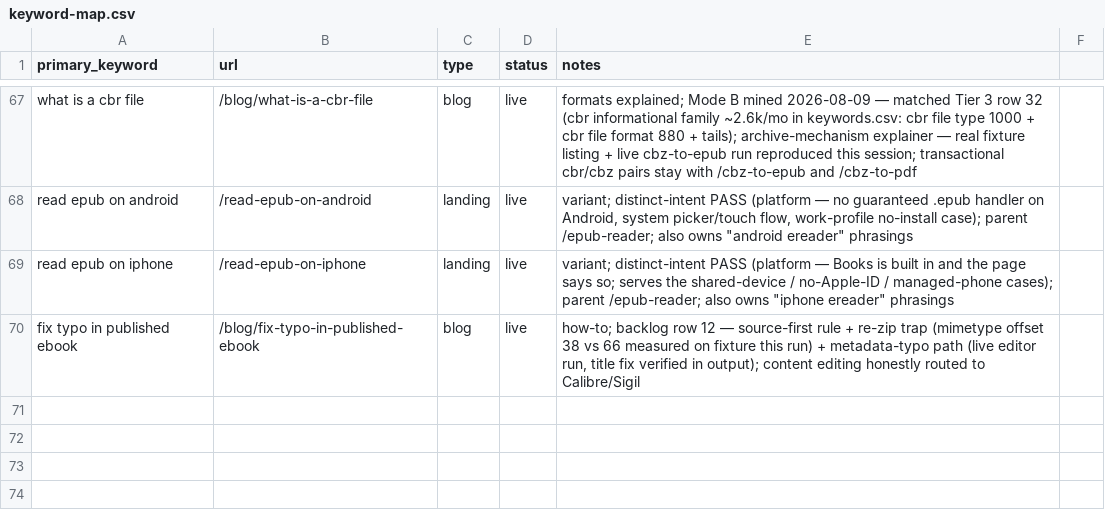
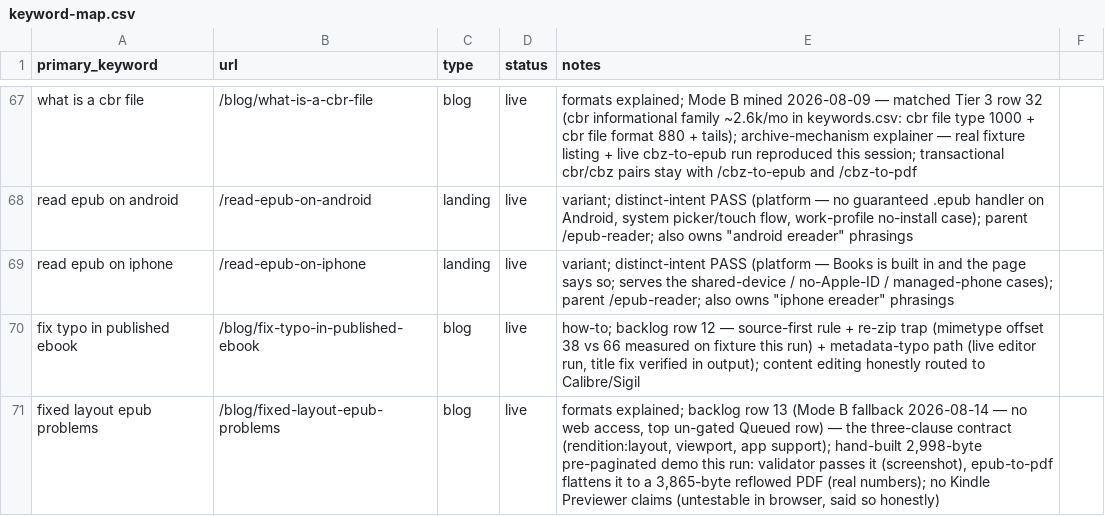
Before and after one commit to teamxyzstudio/epub.studio, a CSV file: content-ops/keyword-map.csv, drawn as a sheet; only a part is shown, gaps mark what is left out; the diff names each change by its address in the sheet, - before the commit and + after, or states it on an @@ line.

```diff
--- a/content-ops/keyword-map.csv
+++ b/content-ops/keyword-map.csv
+row 71: fixed layout epub problems | /blog/fixed-layout-epub-problems | blog | live | formats explained; backlog row 13 (Mode B fallback 2026-08-14 — no web access, top un-gated Queued row) — the three-clause contract (rendition:layout, viewport, app support); hand-built 2,998-byte pre-paginated demo this run: validator passes it (screenshot), epub-to-pdf flattens it to a 3,865-byte reflowed PDF (real numbers); no Kindle Previewer claims (untestable in browser, said so honestly)
```
Also changed, not shown: 5 other files.
